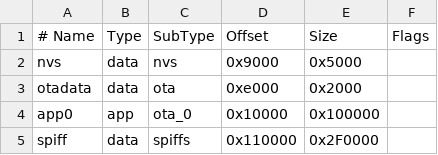
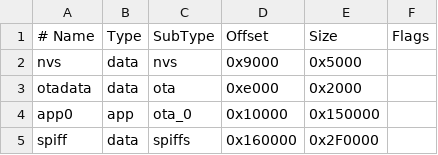
Before and after one commit to DougF42/SkullDougery, a CSV file: partitions.csv, drawn as a sheet.

```diff
--- a/partitions.csv
+++ b/partitions.csv
@@ -3,3 +3,3 @@ nvs,      data, nvs,     0x9000,  0x5000
 otadata,  data, ota,     0xe000,  0x2000
-app0,     app,  ota_0,   0x10000, 0x100000
-spiff,   data, spiffs,  0x110000,0x2F0000
+app0,     app,  ota_0,   0x10000, 0x150000
+spiff,   data, spiffs,  0x160000,0x2F0000
```
Also changed, not shown: 5 other files.
